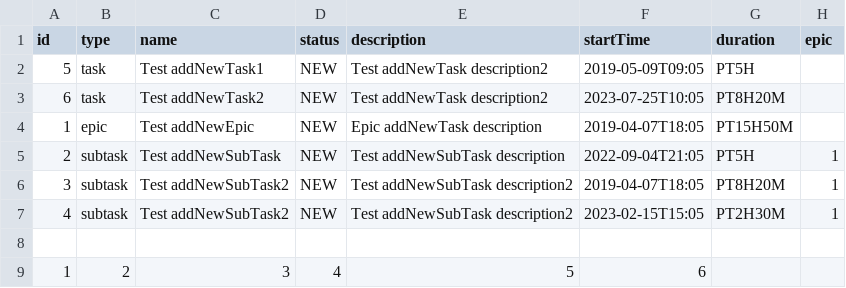
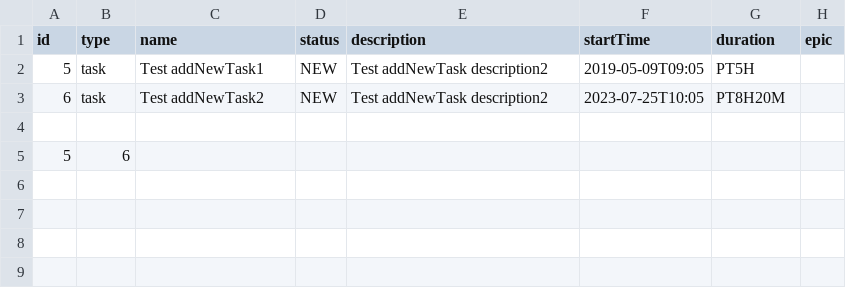
Before and after one commit to Igzario/java-kanban, a CSV file: src/Files/BackUpTasksManager.csv, drawn as a sheet; removed rows and columns are numbered as before the commit, all else as after; the diff names each change by its address in the sheet, - before the commit and + after, or states it on an @@ line.

```diff
--- a/src/Files/BackUpTasksManager.csv
+++ b/src/Files/BackUpTasksManager.csv
-row 4: 1 | epic | Test addNewEpic | NEW | Epic addNewTask description | 2019-04-07T18:05 | PT15H50M
-row 5: 2 | subtask | Test addNewSubTask | NEW | Test addNewSubTask description | 2022-09-04T21:05 | PT5H | 1
-row 6: 3 | subtask | Test addNewSubTask2 | NEW | Test addNewSubTask description2 | 2019-04-07T18:05 | PT8H20M | 1
-row 7: 4 | subtask | Test addNewSubTask2 | NEW | Test addNewSubTask description2 | 2023-02-15T15:05 | PT2H30M | 1
-row 9: 1 | 2 | 3 | 4 | 5 | 6
+row 5: 5 | 6
```
Also changed, not shown: out/production/java-kanban/Files/BackUpTasksManager.csv, 10 other files.
